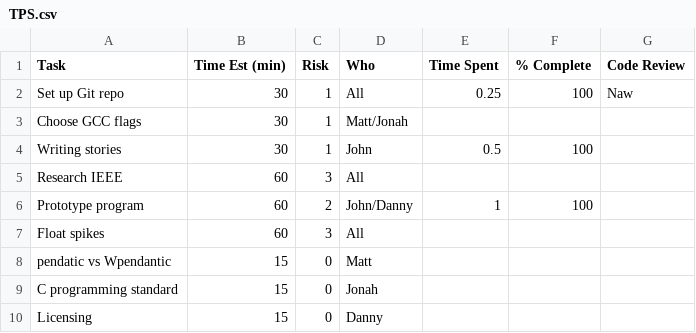
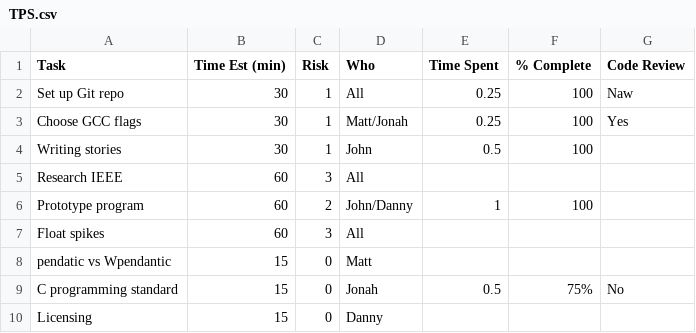
Before and after one commit to djkong7/QuadSolver, a CSV file: spikes/TPS.csv, drawn as a sheet.

Commit message:
Spike - Coding Standard
Research was done to find a coding stardard.  A directory was made for the spike. The TPS report was also updated.

```diff
--- a/spikes/TPS.csv
+++ b/spikes/TPS.csv
@@ -2,3 +2,3 @@ Task,Time Est (min),Risk,Who ,Time Spent,% Complete,Code Review
 Set up Git repo,30,1,All,0.25,100,Naw
-Choose GCC flags,30,1,Matt/Jonah,,,
+Choose GCC flags,30,1,Matt/Jonah,0.25,100,Yes
 Writing stories,30,1,John,0.5,100,
@@ -8,3 +8,3 @@ Float spikes,60,3,All,,,
 pendatic vs Wpendantic,15,0,Matt,,,
-C programming standard,15,0,Jonah,,,
+C programming standard,15,0,Jonah,0.5,75%,No
 Licensing ,15,0,Danny,,,
```
Also changed, not shown: 2 other files.
